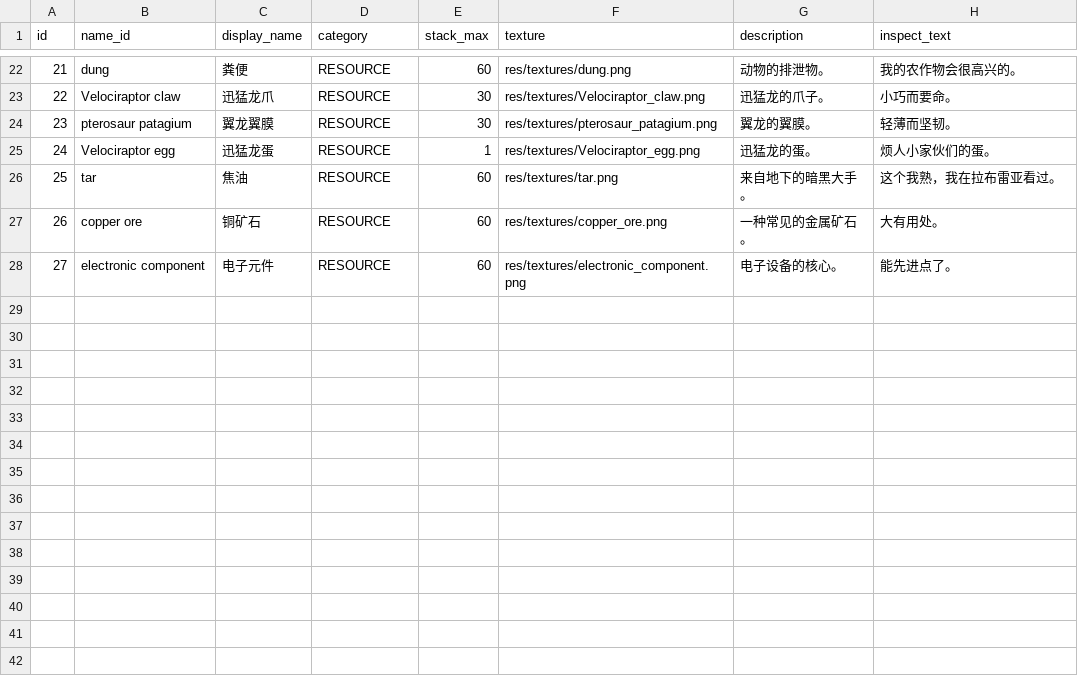
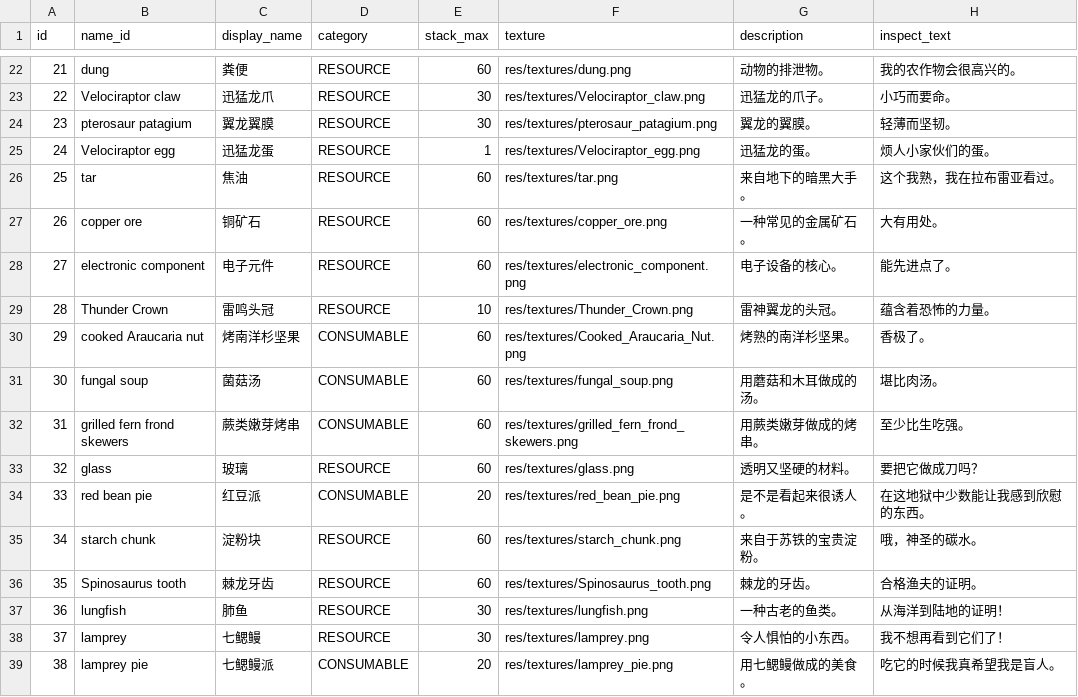
Before and after one commit to MilkGolium/TheLawOfPrey, a CSV file: database/items.csv, drawn as a sheet; only a part is shown, gaps mark what is left out; the diff names each change by its address in the sheet, - before the commit and + after, or states it on an @@ line.

Commit message:
update items data with new entries

```diff
--- a/database/items.csv
+++ b/database/items.csv
+row 29: 28 | Thunder Crown | 雷鸣头冠 | RESOURCE | 10 | res/textures/Thunder_Crown.png | 雷神翼龙的头冠。 | 蕴含着恐怖的力量。
+row 30: 29 | cooked Araucaria nut | 烤南洋杉坚果 | CONSUMABLE | 60 | res/textures/Cooked_Araucaria_Nut.png | 烤熟的南洋杉坚果。 | 香极了。
+row 31: 30 | fungal soup | 菌菇汤 | CONSUMABLE | 60 | res/textures/fungal_soup.png | 用蘑菇和木耳做成的汤。 | 堪比肉汤。
+row 32: 31 | grilled fern frond skewers | 蕨类嫩芽烤串 | CONSUMABLE | 60 | res/textures/grilled_fern_frond_skewers.png | 用蕨类嫩芽做成的烤串。 | 至少比生吃强。
+row 33: 32 | glass | 玻璃 | RESOURCE | 60 | res/textures/glass.png | 透明又坚硬的材料。 | 要把它做成刀吗？
+row 34: 33 | red bean pie | 红豆派 | CONSUMABLE | 20 | res/textures/red_bean_pie.png | 是不是看起来很诱人。 | 在这地狱中少数能让我感到欣慰的东西。
+row 35: 34 | starch chunk | 淀粉块 | RESOURCE | 60 | res/textures/starch_chunk.png | 来自于苏铁的宝贵淀粉。 | 哦，神圣的碳水。
+row 36: 35 | Spinosaurus tooth | 棘龙牙齿 | RESOURCE | 60 | res/textures/Spinosaurus_tooth.png | 棘龙的牙齿。 | 合格渔夫的证明。
+row 37: 36 | lungfish | 肺鱼 | RESOURCE | 30 | res/textures/lungfish.png | 一种古老的鱼类。 | 从海洋到陆地的证明！
+row 38: 37 | lamprey | 七鳃鳗 | RESOURCE | 30 | res/textures/lamprey.png | 令人惧怕的小东西。 | 我不想再看到它们了！
+row 39: 38 | lamprey pie | 七鳃鳗派 | CONSUMABLE | 20 | res/textures/lamprey_pie.png | 用七鳃鳗做成的美食。 | 吃它的时候我真希望我是盲人。
```
